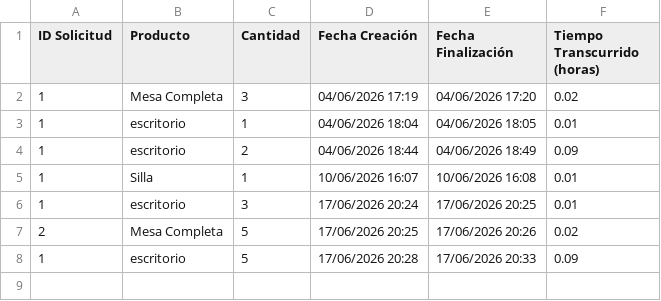
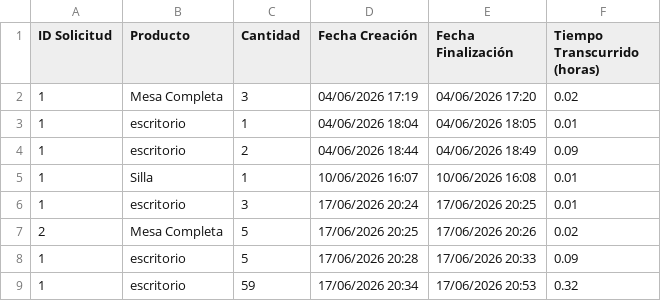
Before and after one commit to gpicolinicybart/Tp-Grupo2, a CSV file: csv/historial_solicitudes.csv, drawn as a sheet; the diff names each change by its address in the sheet, - before the commit and + after, or states it on an @@ line.

```diff
--- a/csv/historial_solicitudes.csv
+++ b/csv/historial_solicitudes.csv
+row 9: 1 | escritorio | 59 | 17/06/2026 20:34 | 17/06/2026 20:53 | 0.32
```
Also changed, not shown: 3 other files.
